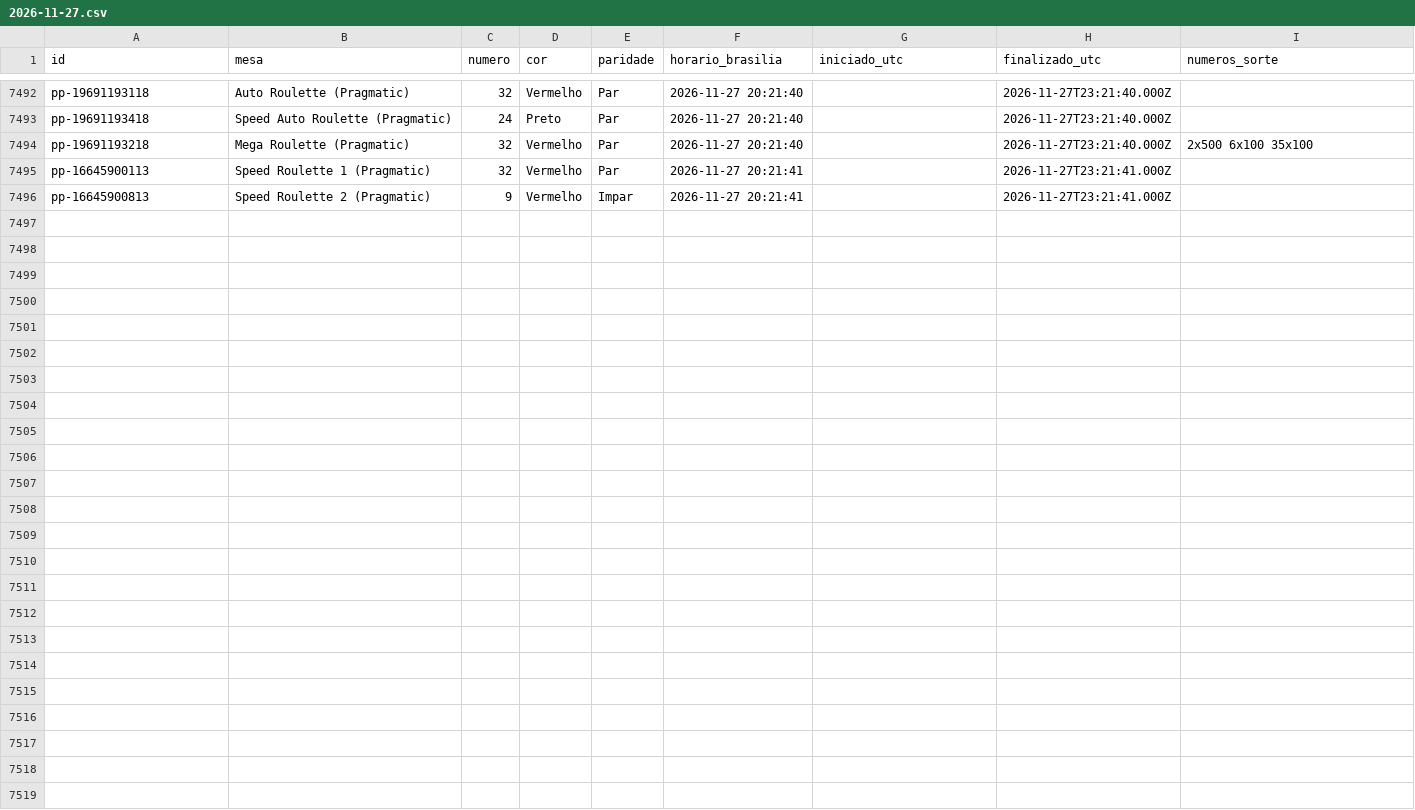
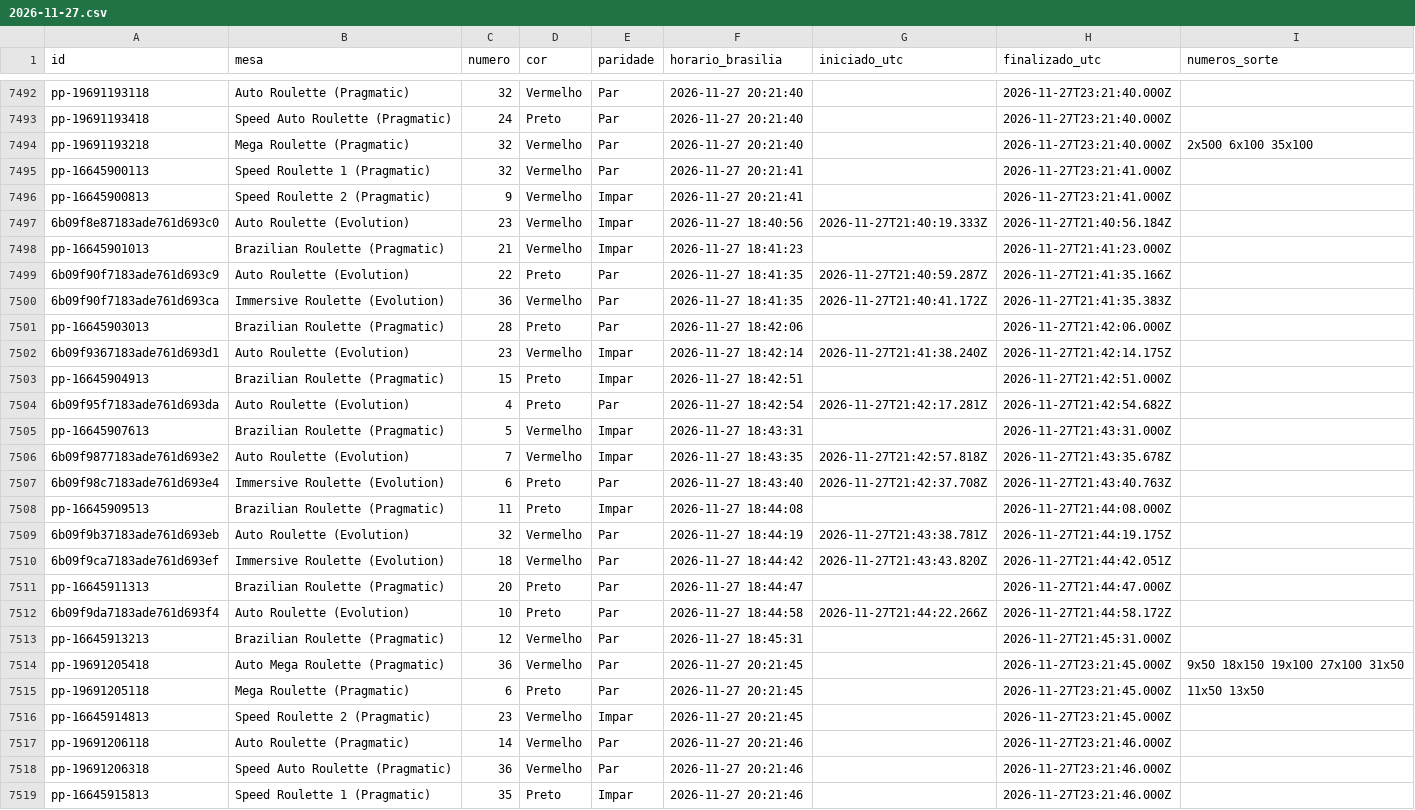
Before and after one commit to mr-ecktor/roleta-historico, a CSV file: dados/2026/2026-11-27.csv, drawn as a sheet; only a part is shown, gaps mark what is left out.

Commit message:
Dados: 2026-11-27 18:46

```diff
--- a/dados/2026/2026-11-27.csv
+++ b/dados/2026/2026-11-27.csv
@@ -7496 +7496,24 @@ pp-16645900113,Speed Roulette 1 (Pragmatic),32,Vermelho,Par,2026-11-27 20:21:41,
 pp-16645900813,Speed Roulette 2 (Pragmatic),9,Vermelho,Impar,2026-11-27 20:21:41,,2026-11-27T23:21:41.000Z,
+6b09f8e87183ade761d693c0,Auto Roulette (Evolution),23,Vermelho,Impar,2026-11-27 18:40:56,2026-11-27T21:40:19.333Z,2026-11-27T21:40:56.184Z,
+pp-16645901013,Brazilian Roulette (Pragmatic),21,Vermelho,Impar,2026-11-27 18:41:23,,2026-11-27T21:41:23.000Z,
+6b09f90f7183ade761d693c9,Auto Roulette (Evolution),22,Preto,Par,2026-11-27 18:41:35,2026-11-27T21:40:59.287Z,2026-11-27T21:41:35.166Z,
+6b09f90f7183ade761d693ca,Immersive Roulette (Evolution),36,Vermelho,Par,2026-11-27 18:41:35,2026-11-27T21:40:41.172Z,2026-11-27T21:41:35.383Z,
+pp-16645903013,Brazilian Roulette (Pragmatic),28,Preto,Par,2026-11-27 18:42:06,,2026-11-27T21:42:06.000Z,
+6b09f9367183ade761d693d1,Auto Roulette (Evolution),23,Vermelho,Impar,2026-11-27 18:42:14,2026-11-27T21:41:38.240Z,2026-11-27T21:42:14.175Z,
+pp-16645904913,Brazilian Roulette (Pragmatic),15,Preto,Impar,2026-11-27 18:42:51,,2026-11-27T21:42:51.000Z,
+6b09f95f7183ade761d693da,Auto Roulette (Evolution),4,Preto,Par,2026-11-27 18:42:54,2026-11-27T21:42:17.281Z,2026-11-27T21:42:54.682Z,
+pp-16645907613,Brazilian Roulette (Pragmatic),5,Vermelho,Impar,2026-11-27 18:43:31,,2026-11-27T21:43:31.000Z,
+6b09f9877183ade761d693e2,Auto Roulette (Evolution),7,Vermelho,Impar,2026-11-27 18:43:35,2026-11-27T21:42:57.818Z,2026-11-27T21:43:35.678Z,
+6b09f98c7183ade761d693e4,Immersive Roulette (Evolution),6,Preto,Par,2026-11-27 18:43:40,2026-11-27T21:42:37.708Z,2026-11-27T21:43:40.763Z,
+pp-16645909513,Brazilian Roulette (Pragmatic),11,Preto,Impar,2026-11-27 18:44:08,,2026-11-27T21:44:08.000Z,
+6b09f9b37183ade761d693eb,Auto Roulette (Evolution),32,Vermelho,Par,2026-11-27 18:44:19,2026-11-27T21:43:38.781Z,2026-11-27T21:44:19.175Z,
+6b09f9ca7183ade761d693ef,Immersive Roulette (Evolution),18,Vermelho,Par,2026-11-27 18:44:42,2026-11-27T21:43:43.820Z,2026-11-27T21:44:42.051Z,
+pp-16645911313,Brazilian Roulette (Pragmatic),20,Preto,Par,2026-11-27 18:44:47,,2026-11-27T21:44:47.000Z,
+6b09f9da7183ade761d693f4,Auto Roulette (Evolution),10,Preto,Par,2026-11-27 18:44:58,2026-11-27T21:44:22.266Z,2026-11-27T21:44:58.172Z,
+pp-16645913213,Brazilian Roulette (Pragmatic),12,Vermelho,Par,2026-11-27 18:45:31,,2026-11-27T21:45:31.000Z,
+pp-19691205418,Auto Mega Roulette (Pragmatic),36,Vermelho,Par,2026-11-27 20:21:45,,2026-11-27T23:21:45.000Z,9x50 18x150 19x100 27x100 31x50
+pp-19691205118,Mega Roulette (Pragmatic),6,Preto,Par,2026-11-27 20:21:45,,2026-11-27T23:21:45.000Z,11x50 13x50
+pp-16645914813,Speed Roulette 2 (Pragmatic),23,Vermelho,Impar,2026-11-27 20:21:45,,2026-11-27T23:21:45.000Z,
+pp-19691206118,Auto Roulette (Pragmatic),14,Vermelho,Par,2026-11-27 20:21:46,,2026-11-27T23:21:46.000Z,
+pp-19691206318,Speed Auto Roulette (Pragmatic),36,Vermelho,Par,2026-11-27 20:21:46,,2026-11-27T23:21:46.000Z,
+pp-16645915813,Speed Roulette 1 (Pragmatic),35,Preto,Impar,2026-11-27 20:21:46,,2026-11-27T23:21:46.000Z,
```
